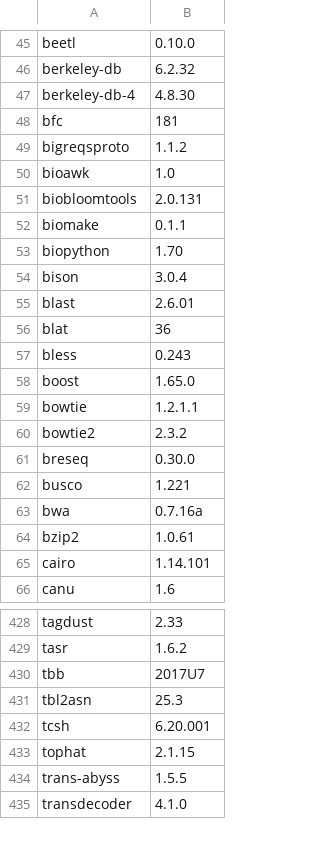
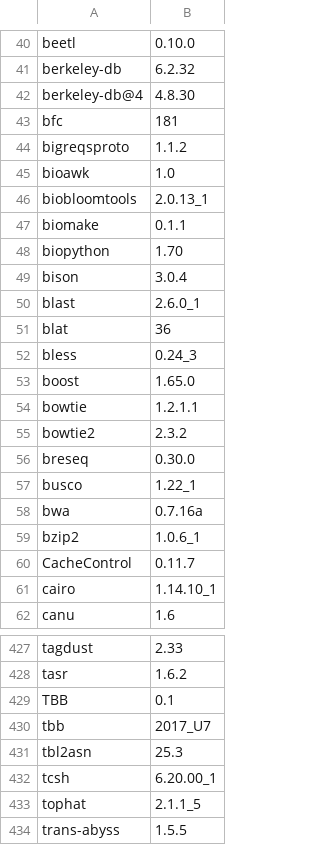
Before and after one commit to bcgsc/orca, a TSV file: versions.tsv, drawn as a sheet; only a part is shown, gaps mark what is left out; the shorter side is filled out with more unchanged rows; the diff covers the shown part only.

Commit message:
versions.tsv: Add missing underscores

```diff
--- a/versions.tsv
+++ b/versions.tsv
@@ -46,3 +41,3 @@ beetl	0.10.0
 berkeley-db	6.2.32
-berkeley-db-4	4.8.30
+berkeley-db@4	4.8.30
 bfc	181
@@ -50,3 +45,3 @@ bigreqsproto	1.1.2
 bioawk	1.0
-biobloomtools	2.0.131
+biobloomtools	2.0.13_1
 biomake	0.1.1
@@ -54,5 +49,5 @@ biopython	1.70
 bison	3.0.4
-blast	2.6.01
+blast	2.6.0_1
 blat	36
-bless	0.243
+bless	0.24_3
 boost	1.65.0
@@ -61,6 +56,7 @@ bowtie2	2.3.2
 breseq	0.30.0
-busco	1.221
+busco	1.22_1
 bwa	0.7.16a
-bzip2	1.0.61
-cairo	1.14.101
+bzip2	1.0.6_1
+CacheControl	0.11.7
+cairo	1.14.10_1
 canu	1.6
@@ -429,6 +428,7 @@ tagdust	2.33
 tasr	1.6.2
-tbb	2017U7
+TBB	0.1
+tbb	2017_U7
 tbl2asn	25.3
-tcsh	6.20.001
-tophat	2.1.15
+tcsh	6.20.00_1
+tophat	2.1.1_5
 trans-abyss	1.5.5
```
Also changed, not shown: 3 moved rows and 80 edited cells elsewhere in this file.
